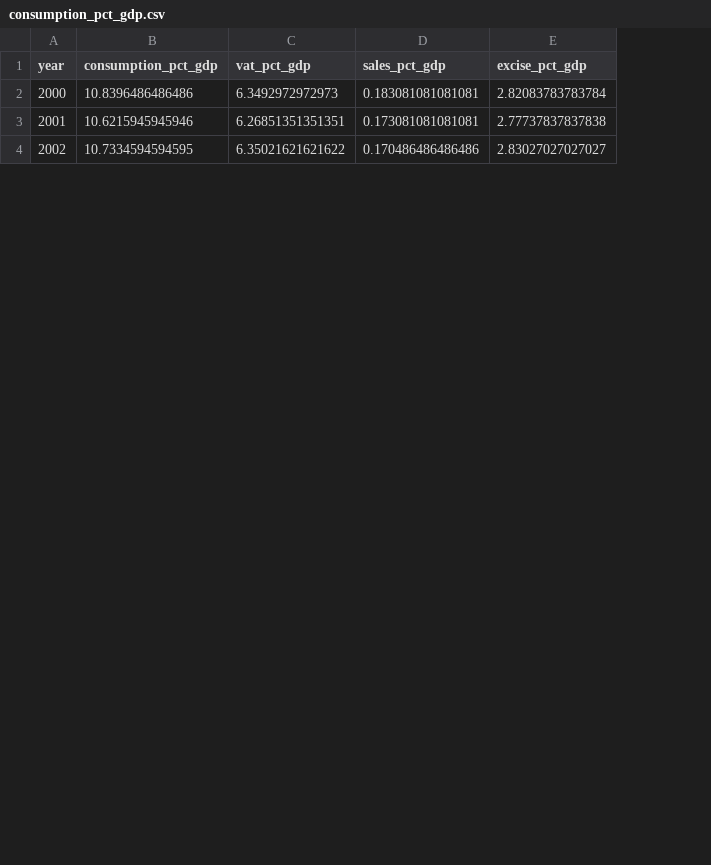
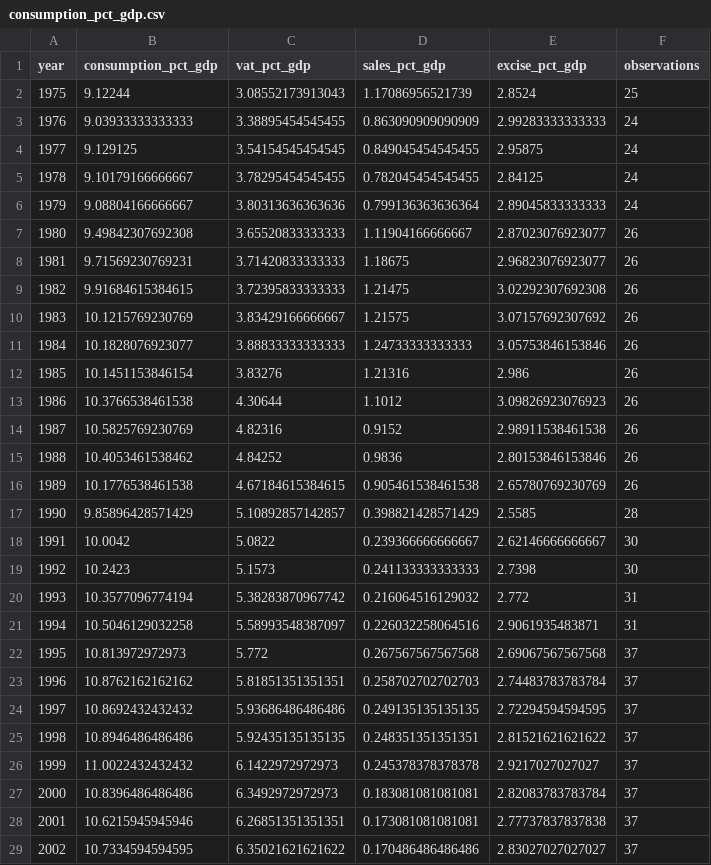
Before and after one commit to TaxFoundation/consumption-taxes, a CSV file: intermediate_outputs/revenue/consumption_pct_gdp.csv, drawn as a sheet; only a part is shown; the diff names each change by its address in the sheet, - before the commit and + after, or states it on an @@ line.

```diff
--- a/intermediate_outputs/revenue/consumption_pct_gdp.csv
+++ b/intermediate_outputs/revenue/consumption_pct_gdp.csv
+column F (observations), rows 27-29: all 37
+row 2: 1975 | 9.12244 | 3.08552173913043 | 1.17086956521739 | 2.8524 | 25
+row 3: 1976 | 9.03933333333333 | 3.38895454545455 | 0.863090909090909 | 2.99283333333333 | 24
+row 4: 1977 | 9.129125 | 3.54154545454545 | 0.849045454545455 | 2.95875 | 24
+row 5: 1978 | 9.10179166666667 | 3.78295454545455 | 0.782045454545455 | 2.84125 | 24
+row 6: 1979 | 9.08804166666667 | 3.80313636363636 | 0.799136363636364 | 2.89045833333333 | 24
+row 7: 1980 | 9.49842307692308 | 3.65520833333333 | 1.11904166666667 | 2.87023076923077 | 26
+row 8: 1981 | 9.71569230769231 | 3.71420833333333 | 1.18675 | 2.96823076923077 | 26
+row 9: 1982 | 9.91684615384615 | 3.72395833333333 | 1.21475 | 3.02292307692308 | 26
+row 10: 1983 | 10.1215769230769 | 3.83429166666667 | 1.21575 | 3.07157692307692 | 26
+row 11: 1984 | 10.1828076923077 | 3.88833333333333 | 1.24733333333333 | 3.05753846153846 | 26
+row 12: 1985 | 10.1451153846154 | 3.83276 | 1.21316 | 2.986 | 26
+row 13: 1986 | 10.3766538461538 | 4.30644 | 1.1012 | 3.09826923076923 | 26
+row 14: 1987 | 10.5825769230769 | 4.82316 | 0.9152 | 2.98911538461538 | 26
+row 15: 1988 | 10.4053461538462 | 4.84252 | 0.9836 | 2.80153846153846 | 26
+row 16: 1989 | 10.1776538461538 | 4.67184615384615 | 0.905461538461538 | 2.65780769230769 | 26
+row 17: 1990 | 9.85896428571429 | 5.10892857142857 | 0.398821428571429 | 2.5585 | 28
+row 18: 1991 | 10.0042 | 5.0822 | 0.239366666666667 | 2.62146666666667 | 30
+row 19: 1992 | 10.2423 | 5.1573 | 0.241133333333333 | 2.7398 | 30
+row 20: 1993 | 10.3577096774194 | 5.38283870967742 | 0.216064516129032 | 2.772 | 31
+row 21: 1994 | 10.5046129032258 | 5.58993548387097 | 0.226032258064516 | 2.9061935483871 | 31
+row 22: 1995 | 10.813972972973 | 5.772 | 0.267567567567568 | 2.69067567567568 | 37
+row 23: 1996 | 10.8762162162162 | 5.81851351351351 | 0.258702702702703 | 2.74483783783784 | 37
+row 24: 1997 | 10.8692432432432 | 5.93686486486486 | 0.249135135135135 | 2.72294594594595 | 37
+row 25: 1998 | 10.8946486486486 | 5.92435135135135 | 0.248351351351351 | 2.81521621621622 | 37
+row 26: 1999 | 11.0022432432432 | 6.1422972972973 | 0.245378378378378 | 2.9217027027027 | 37
```
Also changed, not shown: intermediate_outputs/revenue/consumption_pct_rev.csv, 5 other files.
